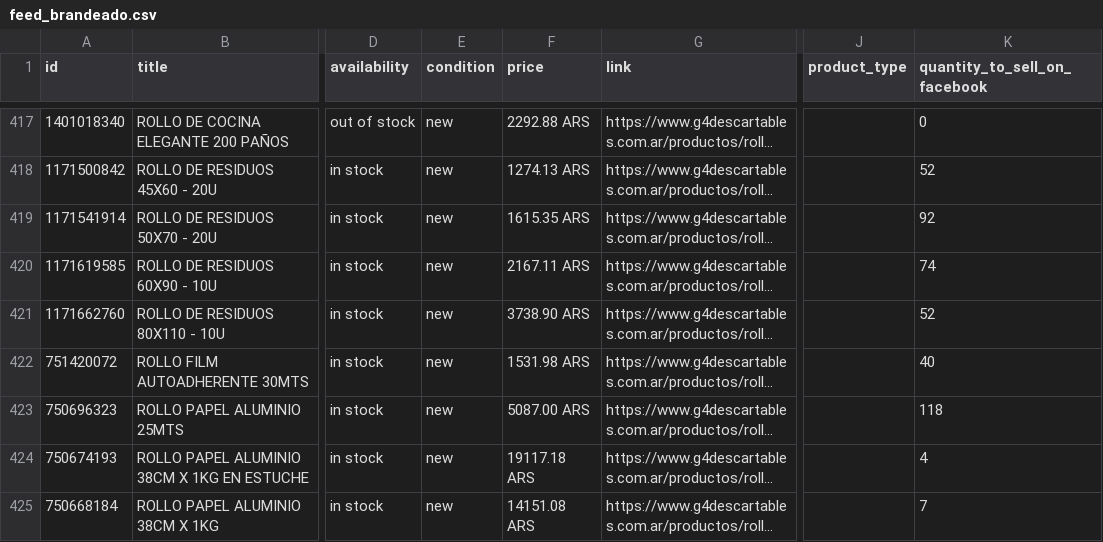
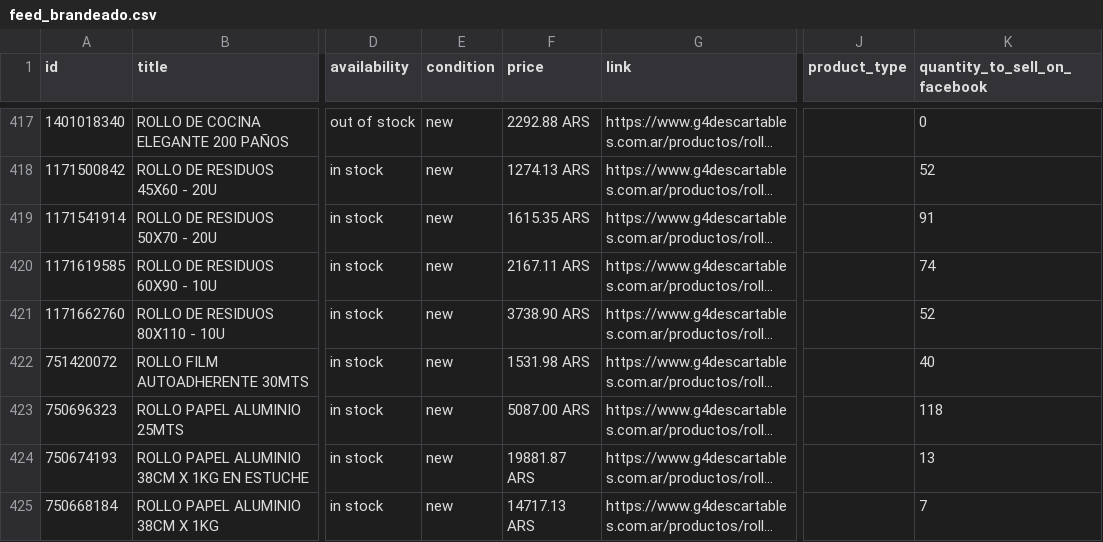
Before and after one commit to ScaleLabs-ar/g4-catalogo-img, a CSV file: feed_brandeado.csv, drawn as a sheet; only a part is shown, gaps mark what is left out; long unchanged cells end in …; the diff covers the shown part only; the diff names each change by its address in the sheet, - before the commit and + after, or states it on an @@ line.

```diff
--- a/feed_brandeado.csv
+++ b/feed_brandeado.csv
-K419 (quantity_to_sell_on_facebook): 92
+K419 (quantity_to_sell_on_facebook): 91
-F424 (price): 19117.18 ARS
+F424 (price): 19881.87 ARS
-K424 (quantity_to_sell_on_facebook): 4
+K424 (quantity_to_sell_on_facebook): 13
-F425 (price): 14151.08 ARS
+F425 (price): 14717.13 ARS
```
Also changed, not shown: 71 edited cells elsewhere in this file, 1 other file.
